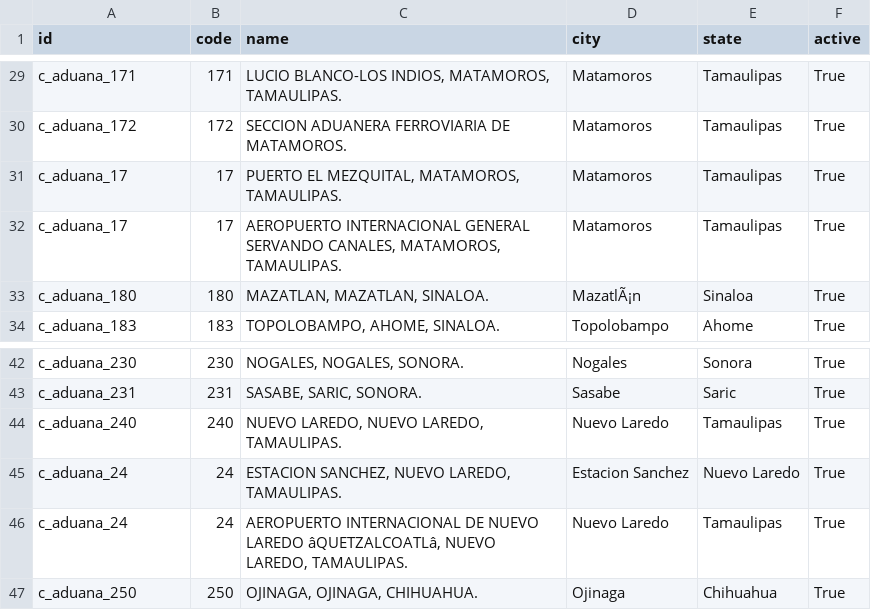
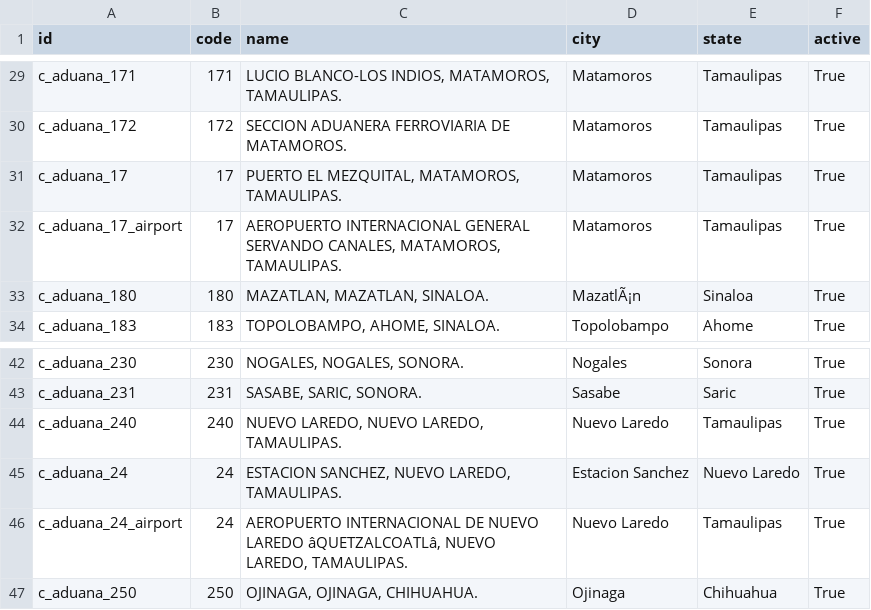
Before and after one commit to OCA/l10n-mexico, a CSV file: l10n_mx_catalogs_comex/data/l10n_mx_catalogs.c_aduana.csv, drawn as a sheet; only a part is shown, gaps mark what is left out; the diff names each change by its address in the sheet, - before the commit and + after, or states it on an @@ line.

```diff
--- a/l10n_mx_catalogs_comex/data/l10n_mx_catalogs.c_aduana.csv
+++ b/l10n_mx_catalogs_comex/data/l10n_mx_catalogs.c_aduana.csv
-A32 (id): c_aduana_17
+A32 (id): c_aduana_17_airport
-A46 (id): c_aduana_24
+A46 (id): c_aduana_24_airport
```
Also changed, not shown: l10n_mx_catalogs_comex/security/ir.model.access.csv, 17 other files.
